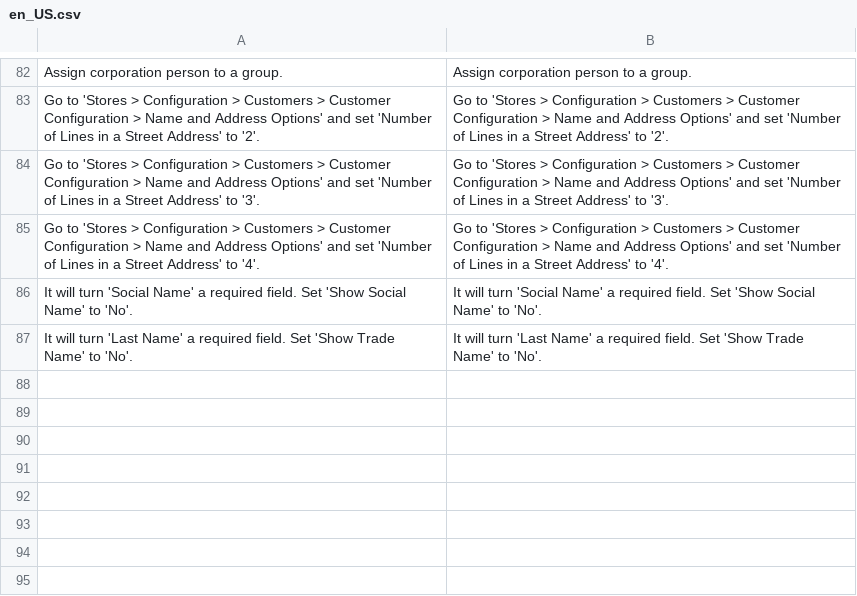
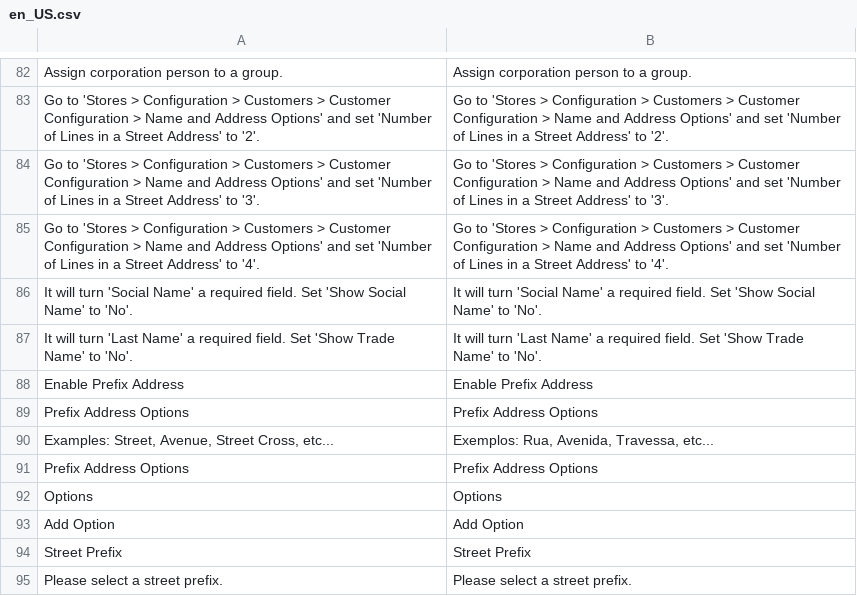
Before and after one commit to m2-systemcode/BrazilCustomerAttributes, a CSV file: i18n/en_US.csv, drawn as a sheet; only a part is shown, gaps mark what is left out; the diff names each change by its address in the sheet, - before the commit and + after, or states it on an @@ line.

Commit message:
Addition of new field street prefix and fix of billing address on checkout

```diff
--- a/i18n/en_US.csv
+++ b/i18n/en_US.csv
+row 88: Enable Prefix Address | Enable Prefix Address
+row 89: Prefix Address Options | Prefix Address Options
+row 90: Examples: Street, Avenue, Street Cross, etc... | Exemplos: Rua, Avenida, Travessa, etc...
+row 91: Prefix Address Options | Prefix Address Options
+row 92: Options | Options
+row 93: Add Option | Add Option
+row 94: Street Prefix | Street Prefix
+row 95: Please select a street prefix. | Please select a street prefix.
```
Also changed, not shown: i18n/pt_BR.csv, 29 other files.
